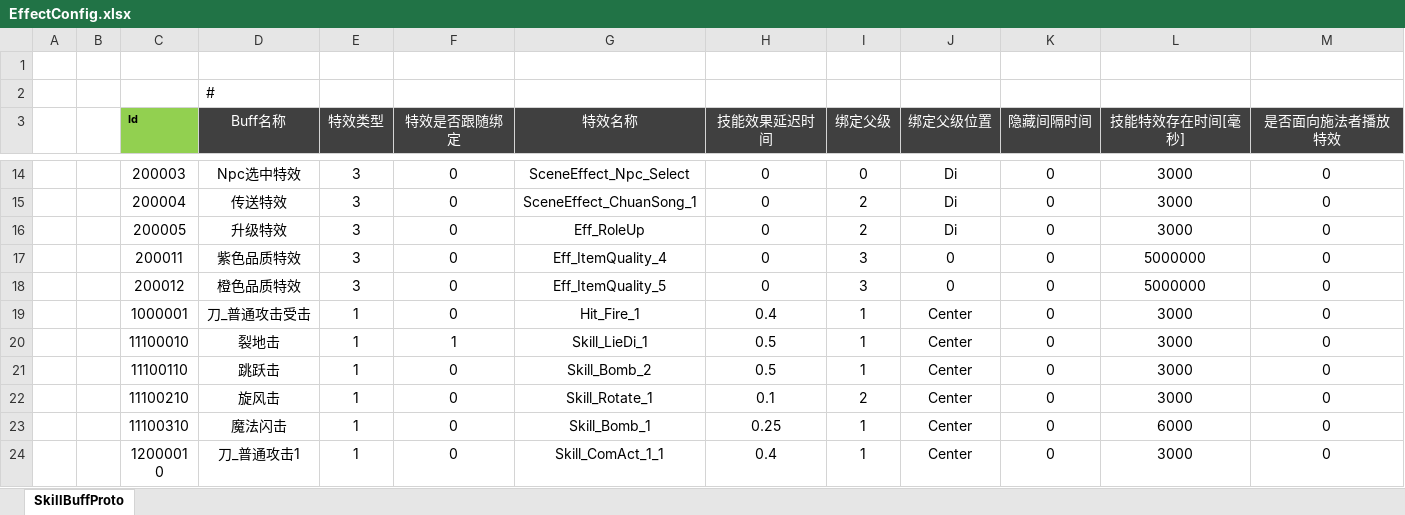
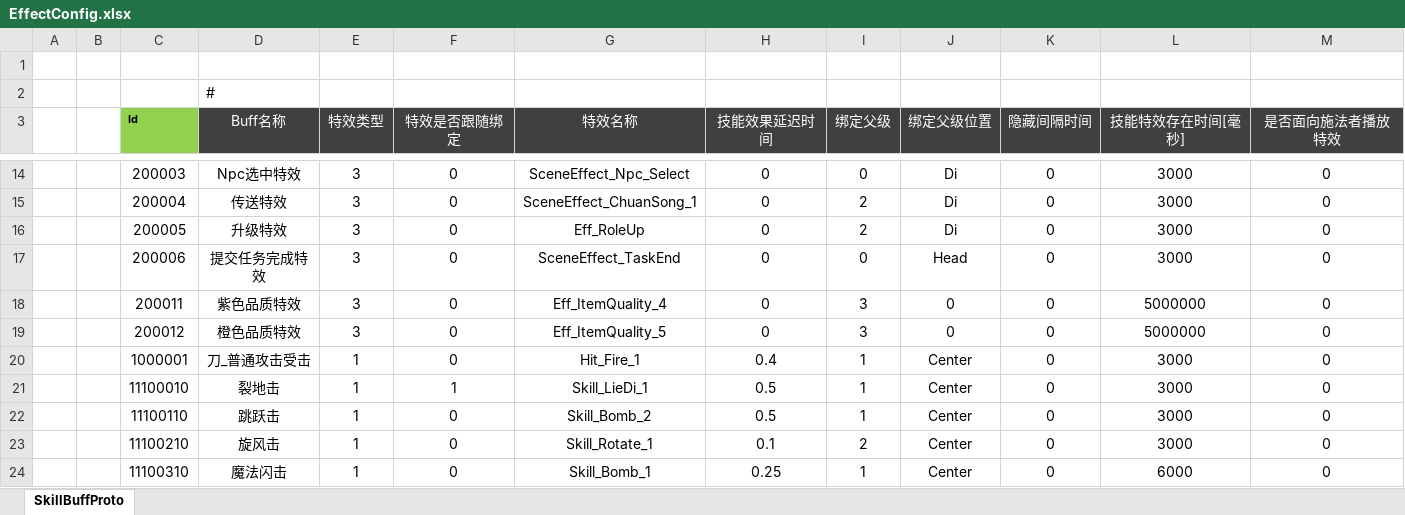
Before and after one commit to csyinghuochong/mengjing, an Excel workbook: Unity/Assets/Config/Excel/EffectConfig.xlsx, sheet SkillBuffProto, drawn as a sheet; only a part is shown, gaps mark what is left out; the shorter side is filled out with more unchanged rows; values as stored, in another font and other column widths than the file's, no borders; the diff names each change by its address in the sheet, - before the commit and + after, or states it on an @@ line.

```diff
--- a/Unity/Assets/Config/Excel/EffectConfig.xlsx (sheet SkillBuffProto)
+++ b/Unity/Assets/Config/Excel/EffectConfig.xlsx (sheet SkillBuffProto)
+row 17:  |  | 200006 | 提交任务完成特效 | 3 | 0 | SceneEffect_TaskEnd | 0 | 0 | Head | 0 | 3000 | 0
```
Also changed, not shown: 30 other files.
